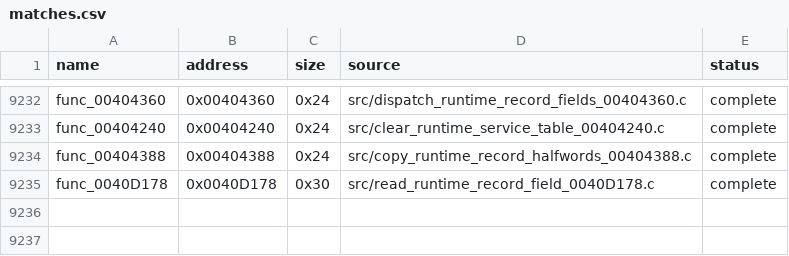
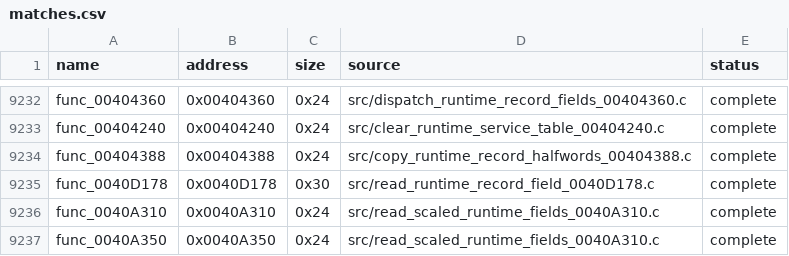
Before and after one commit to g-guthrie/mvc2-ps2-decomp, a CSV file: config/matches.csv, drawn as a sheet; only a part is shown, gaps mark what is left out.

Commit message:
Recover scaled runtime attribute readers

```diff
--- a/config/matches.csv
+++ b/config/matches.csv
@@ -9235 +9235,3 @@ func_00404388,0x00404388,0x24,src/copy_runtime_record_halfwords_00404388.c,compl
 func_0040D178,0x0040D178,0x30,src/read_runtime_record_field_0040D178.c,complete
+func_0040A310,0x0040A310,0x24,src/read_scaled_runtime_fields_0040A310.c,complete
+func_0040A350,0x0040A350,0x24,src/read_scaled_runtime_fields_0040A310.c,complete
```
Also changed, not shown: 3 other files.
